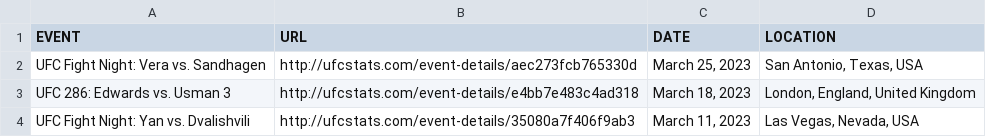
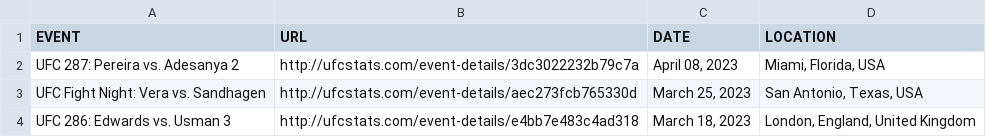
Before and after one commit to YashD5291/UFC-Stats-Scrap, a CSV file: ufc_event_details.csv, drawn as a sheet; only a part is shown; the shorter side is filled out with more unchanged rows; the diff names each change by its address in the sheet, - before the commit and + after, or states it on an @@ line.

```diff
--- a/ufc_event_details.csv
+++ b/ufc_event_details.csv
+row 2: UFC 287: Pereira vs. Adesanya 2 | http://ufcstats.com/event-details/3dc3022232b79c7a | April 08, 2023 | Miami, Florida, USA
```
Also changed, not shown: ufc_fight_details.csv, 1 other file.
